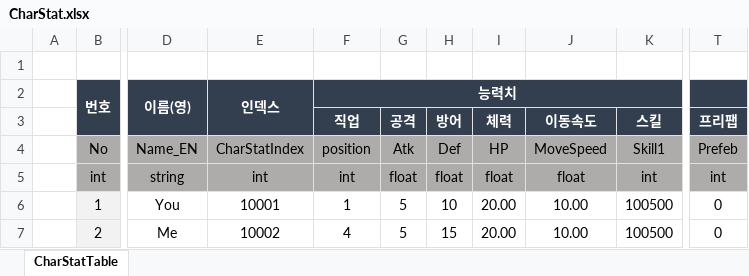
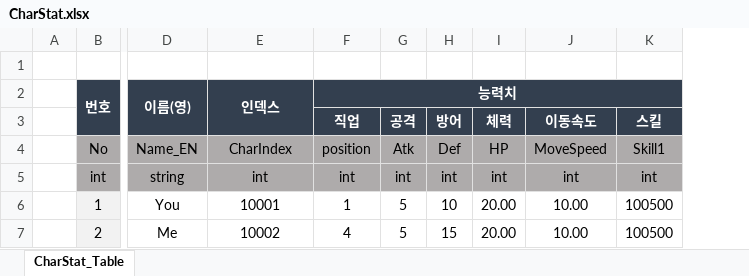
Before and after one commit to hamsoyeon/Yggdrasil, an Excel workbook: Assets/00.Data/Excel/CharStat.xlsx, sheet CharStat_Table, drawn as a sheet; only a part is shown, gaps mark what is left out; values as stored, in another font and other column widths than the file's, no borders; the diff names each change by its address in the sheet, - before the commit and + after, or states it on an @@ line.

```diff
--- a/Assets/00.Data/Excel/CharStat.xlsx (sheet CharStat_Table)
+++ b/Assets/00.Data/Excel/CharStat.xlsx (sheet CharStat_Table)
-sheet tab: CharStatTable
+sheet tab: CharStat_Table
-column T (Prefeb), row 3: 프리팹; rows 5-7: int | 0 | 0
-E4: CharStatIndex
+E4: CharIndex
-G5 (Atk): float
+G5 (Atk): int
-H5 (Def): float
+H5 (Def): int
-I5 (HP): float
+I5 (HP): int
-J5 (MoveSpeed): float
+J5 (MoveSpeed): int
```
Also changed, not shown: Assets/00.Data/Excel/BossSkill.xlsx, Assets/00.Data/Excel/Bosstable.xlsx, 53 other files.
